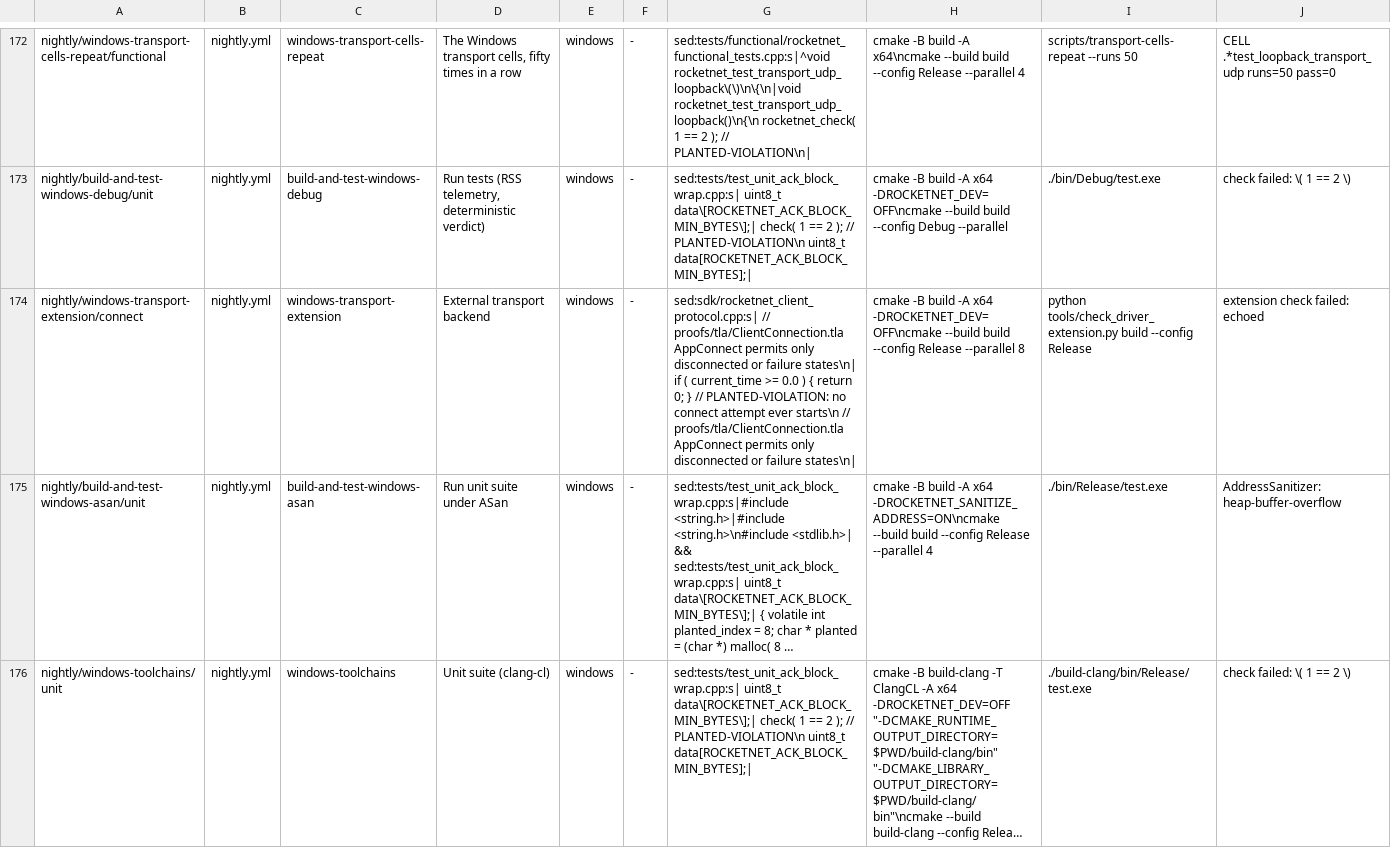
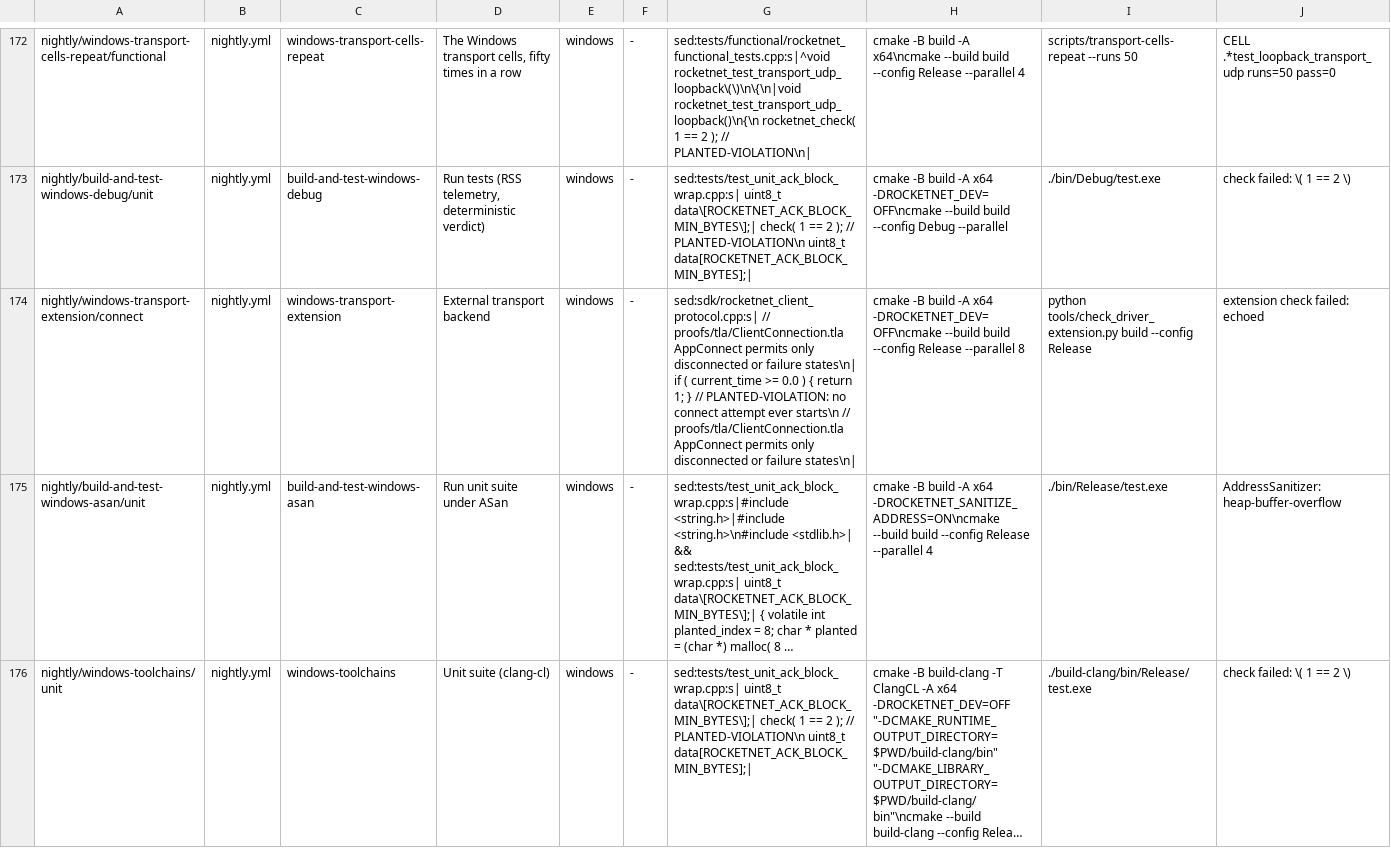
Before and after one commit to mas-bandwidth/rocketnet, a TSV file: tools/planted_violations.tsv, drawn as a sheet; only a part is shown, gaps mark what is left out; long unchanged cells end in …; the diff names each change by its address in the sheet, - before the commit and + after, or states it on an @@ line.

```diff
--- a/tools/planted_violations.tsv
+++ b/tools/planted_violations.tsv
-G174: …{ return 0; } //…
+G174: …{ return 1; } //…
```
